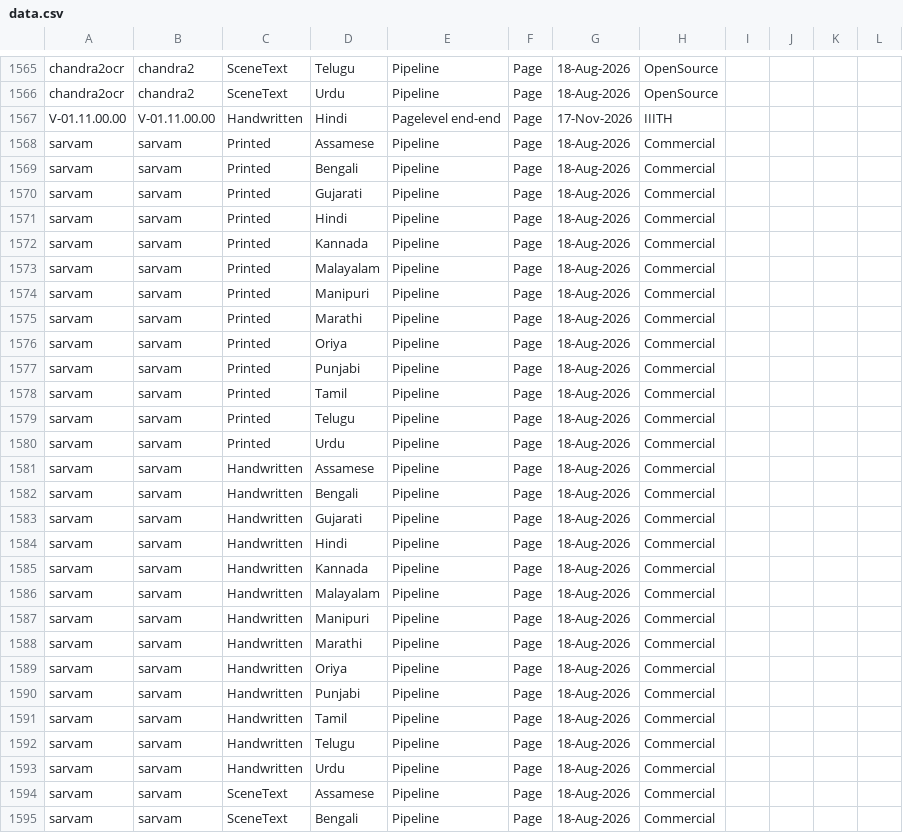
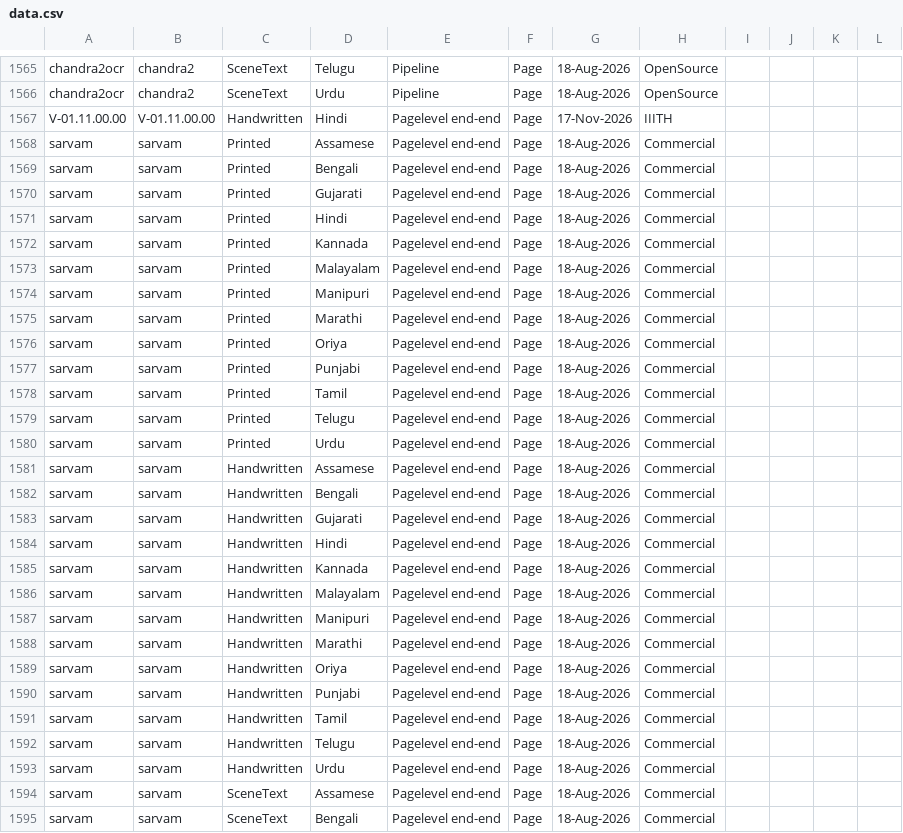
Before and after one commit to radhakrishnadeshpande/nltmapiatlas, a CSV file: data.csv, drawn as a sheet; only a part is shown, gaps mark what is left out; the diff covers the shown part only.

```diff
--- a/data.csv
+++ b/data.csv
@@ -1567,29 +1567,29 @@
 "V-01.11.00.00","V-01.11.00.00","Handwritten","Hindi","Pagelevel end-end","Page","17-Nov-2026","IIITH","","","",""
-"sarvam","sarvam","Printed","Assamese","Pipeline","Page","18-Aug-2026","Commercial","","","",""
-"sarvam","sarvam","Printed","Bengali","Pipeline","Page","18-Aug-2026","Commercial","","","",""
-"sarvam","sarvam","Printed","Gujarati","Pipeline","Page","18-Aug-2026","Commercial","","","",""
-"sarvam","sarvam","Printed","Hindi","Pipeline","Page","18-Aug-2026","Commercial","","","",""
-"sarvam","sarvam","Printed","Kannada","Pipeline","Page","18-Aug-2026","Commercial","","","",""
-"sarvam","sarvam","Printed","Malayalam","Pipeline","Page","18-Aug-2026","Commercial","","","",""
-"sarvam","sarvam","Printed","Manipuri","Pipeline","Page","18-Aug-2026","Commercial","","","",""
-"sarvam","sarvam","Printed","Marathi","Pipeline","Page","18-Aug-2026","Commercial","","","",""
-"sarvam","sarvam","Printed","Oriya","Pipeline","Page","18-Aug-2026","Commercial","","","",""
-"sarvam","sarvam","Printed","Punjabi","Pipeline","Page","18-Aug-2026","Commercial","","","",""
-"sarvam","sarvam","Printed","Tamil","Pipeline","Page","18-Aug-2026","Commercial","","","",""
-"sarvam","sarvam","Printed","Telugu","Pipeline","Page","18-Aug-2026","Commercial","","","",""
-"sarvam","sarvam","Printed","Urdu","Pipeline","Page","18-Aug-2026","Commercial","","","",""
-"sarvam","sarvam","Handwritten","Assamese","Pipeline","Page","18-Aug-2026","Commercial","","","",""
-"sarvam","sarvam","Handwritten","Bengali","Pipeline","Page","18-Aug-2026","Commercial","","","",""
-"sarvam","sarvam","Handwritten","Gujarati","Pipeline","Page","18-Aug-2026","Commercial","","","",""
-"sarvam","sarvam","Handwritten","Hindi","Pipeline","Page","18-Aug-2026","Commercial","","","",""
-"sarvam","sarvam","Handwritten","Kannada","Pipeline","Page","18-Aug-2026","Commercial","","","",""
-"sarvam","sarvam","Handwritten","Malayalam","Pipeline","Page","18-Aug-2026","Commercial","","","",""
-"sarvam","sarvam","Handwritten","Manipuri","Pipeline","Page","18-Aug-2026","Commercial","","","",""
-"sarvam","sarvam","Handwritten","Marathi","Pipeline","Page","18-Aug-2026","Commercial","","","",""
-"sarvam","sarvam","Handwritten","Oriya","Pipeline","Page","18-Aug-2026","Commercial","","","",""
-"sarvam","sarvam","Handwritten","Punjabi","Pipeline","Page","18-Aug-2026","Commercial","","","",""
-"sarvam","sarvam","Handwritten","Tamil","Pipeline","Page","18-Aug-2026","Commercial","","","",""
-"sarvam","sarvam","Handwritten","Telugu","Pipeline","Page","18-Aug-2026","Commercial","","","",""
-"sarvam","sarvam","Handwritten","Urdu","Pipeline","Page","18-Aug-2026","Commercial","","","",""
-"sarvam","sarvam","SceneText","Assamese","Pipeline","Page","18-Aug-2026","Commercial","","","",""
-"sarvam","sarvam","SceneText","Bengali","Pipeline","Page","18-Aug-2026","Commercial","","","",""
+"sarvam","sarvam","Printed","Assamese","Pagelevel end-end","Page","18-Aug-2026","Commercial","","","",""
+"sarvam","sarvam","Printed","Bengali","Pagelevel end-end","Page","18-Aug-2026","Commercial","","","",""
+"sarvam","sarvam","Printed","Gujarati","Pagelevel end-end","Page","18-Aug-2026","Commercial","","","",""
+"sarvam","sarvam","Printed","Hindi","Pagelevel end-end","Page","18-Aug-2026","Commercial","","","",""
+"sarvam","sarvam","Printed","Kannada","Pagelevel end-end","Page","18-Aug-2026","Commercial","","","",""
+"sarvam","sarvam","Printed","Malayalam","Pagelevel end-end","Page","18-Aug-2026","Commercial","","","",""
+"sarvam","sarvam","Printed","Manipuri","Pagelevel end-end","Page","18-Aug-2026","Commercial","","","",""
+"sarvam","sarvam","Printed","Marathi","Pagelevel end-end","Page","18-Aug-2026","Commercial","","","",""
+"sarvam","sarvam","Printed","Oriya","Pagelevel end-end","Page","18-Aug-2026","Commercial","","","",""
+"sarvam","sarvam","Printed","Punjabi","Pagelevel end-end","Page","18-Aug-2026","Commercial","","","",""
+"sarvam","sarvam","Printed","Tamil","Pagelevel end-end","Page","18-Aug-2026","Commercial","","","",""
+"sarvam","sarvam","Printed","Telugu","Pagelevel end-end","Page","18-Aug-2026","Commercial","","","",""
+"sarvam","sarvam","Printed","Urdu","Pagelevel end-end","Page","18-Aug-2026","Commercial","","","",""
+"sarvam","sarvam","Handwritten","Assamese","Pagelevel end-end","Page","18-Aug-2026","Commercial","","","",""
+"sarvam","sarvam","Handwritten","Bengali","Pagelevel end-end","Page","18-Aug-2026","Commercial","","","",""
+"sarvam","sarvam","Handwritten","Gujarati","Pagelevel end-end","Page","18-Aug-2026","Commercial","","","",""
+"sarvam","sarvam","Handwritten","Hindi","Pagelevel end-end","Page","18-Aug-2026","Commercial","","","",""
+"sarvam","sarvam","Handwritten","Kannada","Pagelevel end-end","Page","18-Aug-2026","Commercial","","","",""
+"sarvam","sarvam","Handwritten","Malayalam","Pagelevel end-end","Page","18-Aug-2026","Commercial","","","",""
+"sarvam","sarvam","Handwritten","Manipuri","Pagelevel end-end","Page","18-Aug-2026","Commercial","","","",""
+"sarvam","sarvam","Handwritten","Marathi","Pagelevel end-end","Page","18-Aug-2026","Commercial","","","",""
+"sarvam","sarvam","Handwritten","Oriya","Pagelevel end-end","Page","18-Aug-2026","Commercial","","","",""
+"sarvam","sarvam","Handwritten","Punjabi","Pagelevel end-end","Page","18-Aug-2026","Commercial","","","",""
+"sarvam","sarvam","Handwritten","Tamil","Pagelevel end-end","Page","18-Aug-2026","Commercial","","","",""
+"sarvam","sarvam","Handwritten","Telugu","Pagelevel end-end","Page","18-Aug-2026","Commercial","","","",""
+"sarvam","sarvam","Handwritten","Urdu","Pagelevel end-end","Page","18-Aug-2026","Commercial","","","",""
+"sarvam","sarvam","SceneText","Assamese","Pagelevel end-end","Page","18-Aug-2026","Commercial","","","",""
+"sarvam","sarvam","SceneText","Bengali","Pagelevel end-end","Page","18-Aug-2026","Commercial","","","",""
```
Also changed, not shown: 11 edited cells elsewhere in this file.
